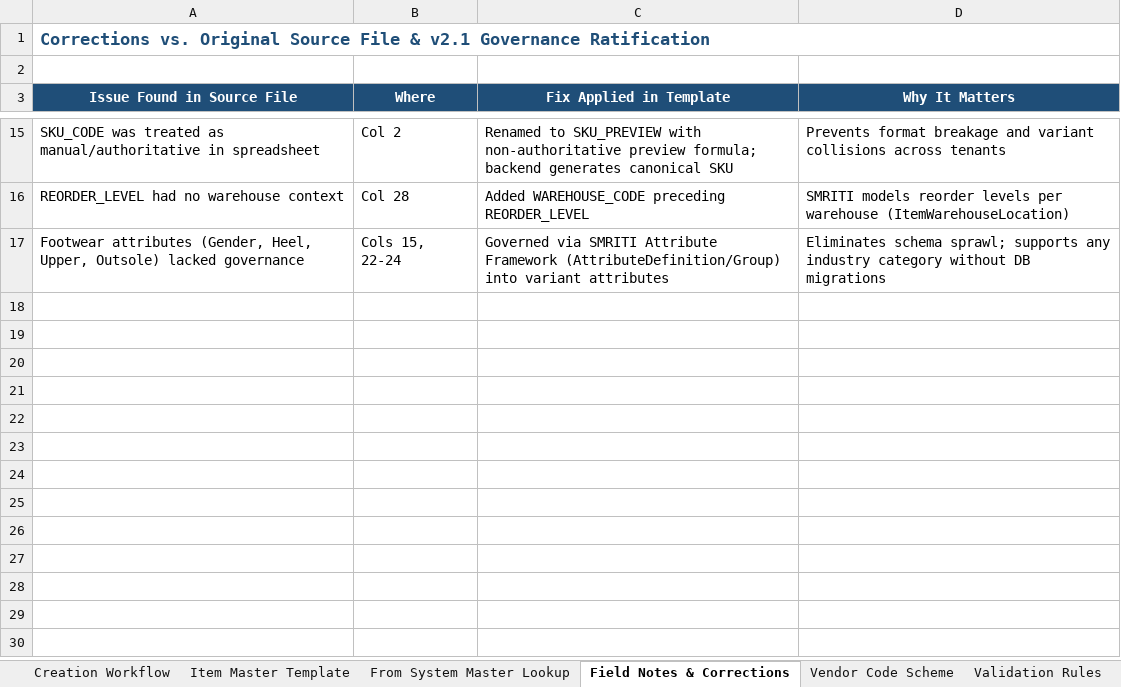
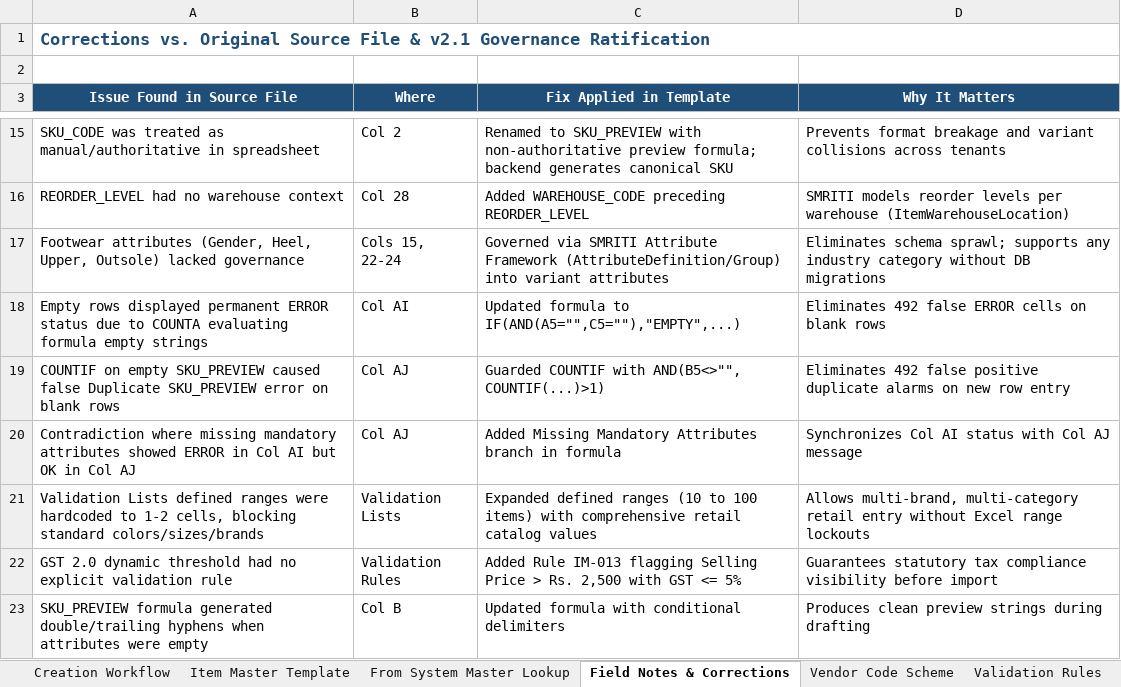
Before and after one commit to smritisystems/smritiretail, an Excel workbook: assets/Itemmasters/SMRITI_Item_Master_Creation_Standard_v2.1.xlsx, sheet Field Notes & Corrections, drawn as a sheet; only a part is shown, gaps mark what is left out; values as stored, in another font and other column widths than the file's, no borders; the diff names each change by its address in the sheet, - before the commit and + after, or states it on an @@ line.

Commit message:
feat: introduce Item Master Standard v2.2 with formula remediations, universal import API, and remediation scripts

```diff
--- a/assets/Itemmasters/SMRITI_Item_Master_Creation_Standard_v2.1.xlsx (sheet Field Notes & Corrections)
+++ b/assets/Itemmasters/SMRITI_Item_Master_Creation_Standard_v2.1.xlsx (sheet Field Notes & Corrections)
+row 18: Empty rows displayed permanent ERROR status due to COUNTA evaluating formula empty strings | Col AI | Updated formula to IF(AND(A5="",C5=""),"EMPTY",...) | Eliminates 492 false ERROR cells on blank rows
+row 19: COUNTIF on empty SKU_PREVIEW caused false Duplicate SKU_PREVIEW error on blank rows | Col AJ | Guarded COUNTIF with AND(B5<>"", COUNTIF(...)>1) | Eliminates 492 false positive duplicate alarms on new row entry
+row 20: Contradiction where missing mandatory attributes showed ERROR in Col AI but OK in Col AJ | Col AJ | Added Missing Mandatory Attributes branch in formula | Synchronizes Col AI status with Col AJ message
+row 21: Validation Lists defined ranges were hardcoded to 1-2 cells, blocking standard colors/sizes/brands | Validation Lists | Expanded defined ranges (10 to 100 items) with comprehensive retail catalog values | Allows multi-brand, multi-category retail entry without Excel range lockouts
+row 22: GST 2.0 dynamic threshold had no explicit validation rule | Validation Rules | Added Rule IM-013 flagging Selling Price > Rs. 2,500 with GST <= 5% | Guarantees statutory tax compliance visibility before import
+row 23: SKU_PREVIEW formula generated double/trailing hyphens when attributes were empty | Col B | Updated formula with conditional delimiters | Produces clean preview strings during drafting
```
Also changed, not shown: sheet Item Master Template, sheet Validation Rules, 7 other files.
